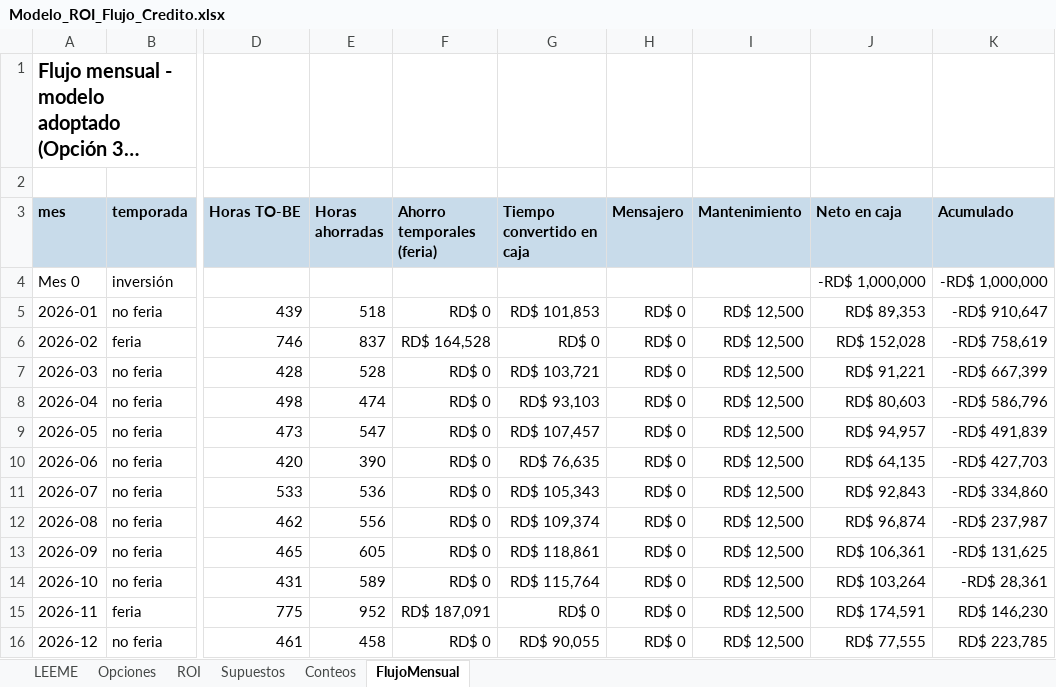
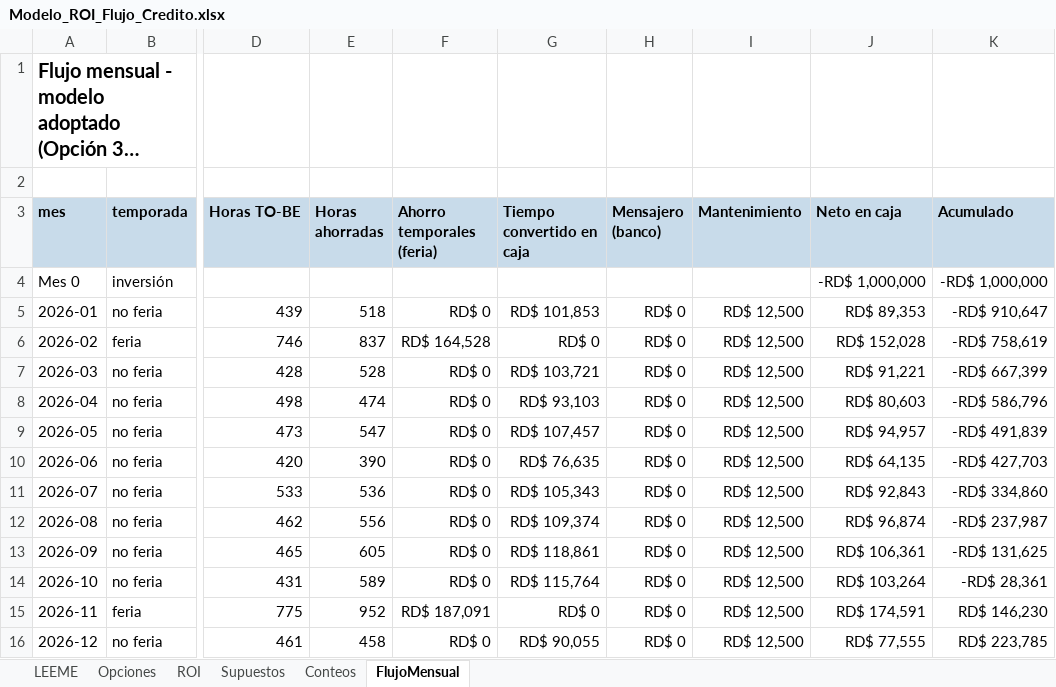
Before and after one commit to anaochoar92-lang/Flujo-de-credito, an Excel workbook: trabajos/mi-proceso/12-roi/Modelo_ROI_Flujo_Credito.xlsx, sheet FlujoMensual, drawn as a sheet; only a part is shown, gaps mark what is left out; long unchanged cells end in …; values as stored, in another font and other column widths than the file's, no borders; the diff names each change by its address in the sheet, - before the commit and + after, or states it on an @@ line.

```diff
--- a/trabajos/mi-proceso/12-roi/Modelo_ROI_Flujo_Credito.xlsx (sheet FlujoMensual)
+++ b/trabajos/mi-proceso/12-roi/Modelo_ROI_Flujo_Credito.xlsx (sheet FlujoMensual)
-H3: Mensajero
+H3: Mensajero (banco)
```
Also changed, not shown: sheet ROI, sheet Opciones, sheet Supuestos, sheet LEEME, formulas that keep their value, 4 other files.
